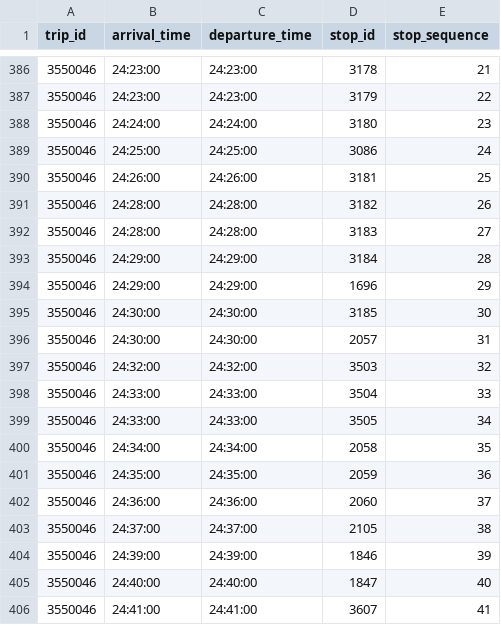
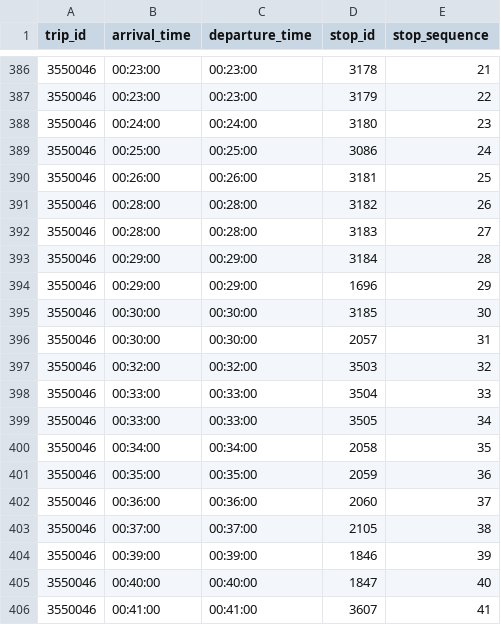
Before and after one commit to m88deng/project348, a CSV file: database/sample_stop_times.csv, drawn as a sheet; only a part is shown, gaps mark what is left out; the diff covers the shown part only.

```diff
--- a/database/sample_stop_times.csv
+++ b/database/sample_stop_times.csv
@@ -386,21 +386,21 @@ trip_id,arrival_time,departure_time,stop_id,stop_sequence
-3550046,24:23:00,24:23:00,3178,21
-3550046,24:23:00,24:23:00,3179,22
-3550046,24:24:00,24:24:00,3180,23
-3550046,24:25:00,24:25:00,3086,24
-3550046,24:26:00,24:26:00,3181,25
-3550046,24:28:00,24:28:00,3182,26
-3550046,24:28:00,24:28:00,3183,27
-3550046,24:29:00,24:29:00,3184,28
-3550046,24:29:00,24:29:00,1696,29
-3550046,24:30:00,24:30:00,3185,30
-3550046,24:30:00,24:30:00,2057,31
-3550046,24:32:00,24:32:00,3503,32
-3550046,24:33:00,24:33:00,3504,33
-3550046,24:33:00,24:33:00,3505,34
-3550046,24:34:00,24:34:00,2058,35
-3550046,24:35:00,24:35:00,2059,36
-3550046,24:36:00,24:36:00,2060,37
-3550046,24:37:00,24:37:00,2105,38
-3550046,24:39:00,24:39:00,1846,39
-3550046,24:40:00,24:40:00,1847,40
-3550046,24:41:00,24:41:00,3607,41
+3550046,00:23:00,00:23:00,3178,21
+3550046,00:23:00,00:23:00,3179,22
+3550046,00:24:00,00:24:00,3180,23
+3550046,00:25:00,00:25:00,3086,24
+3550046,00:26:00,00:26:00,3181,25
+3550046,00:28:00,00:28:00,3182,26
+3550046,00:28:00,00:28:00,3183,27
+3550046,00:29:00,00:29:00,3184,28
+3550046,00:29:00,00:29:00,1696,29
+3550046,00:30:00,00:30:00,3185,30
+3550046,00:30:00,00:30:00,2057,31
+3550046,00:32:00,00:32:00,3503,32
+3550046,00:33:00,00:33:00,3504,33
+3550046,00:33:00,00:33:00,3505,34
+3550046,00:34:00,00:34:00,2058,35
+3550046,00:35:00,00:35:00,2059,36
+3550046,00:36:00,00:36:00,2060,37
+3550046,00:37:00,00:37:00,2105,38
+3550046,00:39:00,00:39:00,1846,39
+3550046,00:40:00,00:40:00,1847,40
+3550046,00:41:00,00:41:00,3607,41
```
Also changed, not shown: 54 edited cells elsewhere in this file, 8 other files.
